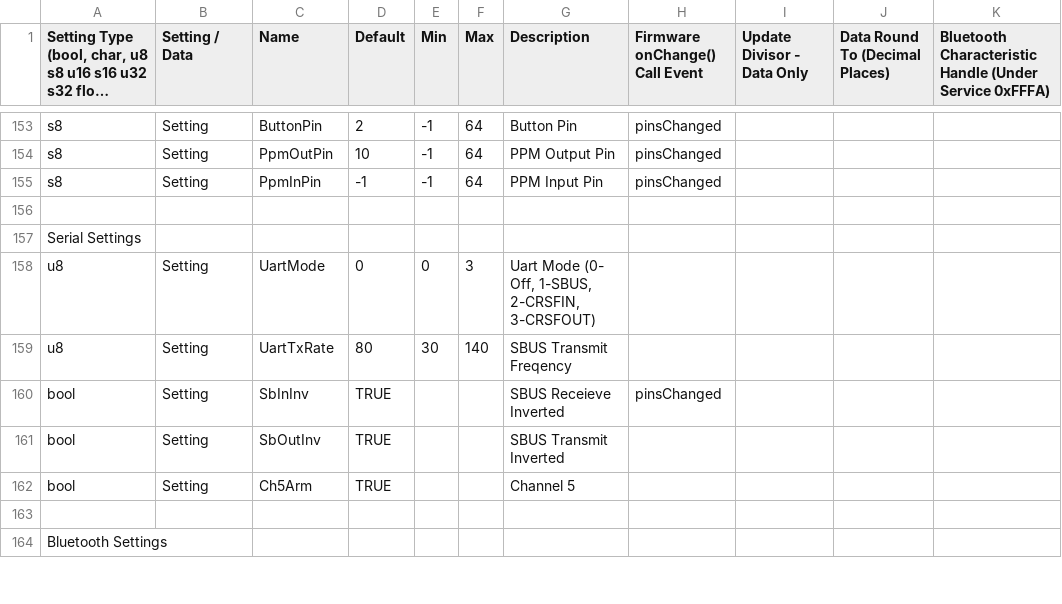
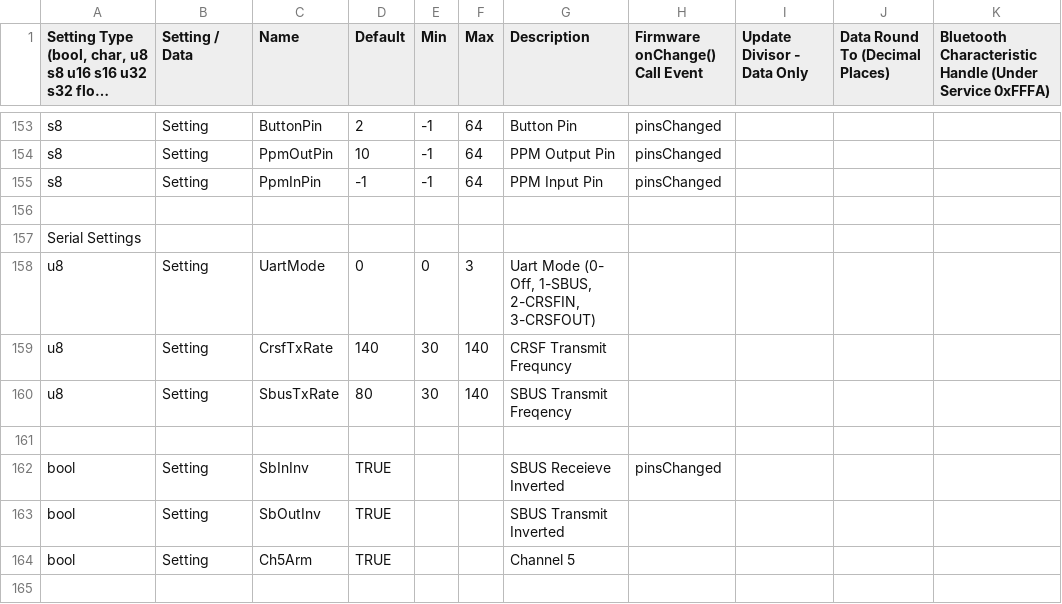
Before and after one commit to dlktdr/HeadTracker, a CSV file: settings/settings.csv, drawn as a sheet; only a part is shown, gaps mark what is left out; the shorter side is filled out with more unchanged rows; long unchanged cells end in ….

Commit message:
CRSF output working

```diff
--- a/settings/settings.csv
+++ b/settings/settings.csv
@@ -158,3 +158,5 @@ Serial Settings,,,,,,,,,,
 u8,Setting,UartMode,0,0,3,"Uart Mode (0- Off, 1-SBUS, 2-CRSFIN, 3-CRSFOUT)",,,,
-u8,Setting,UartTxRate,80,30,140,SBUS Transmit Freqency,,,,
+u8,Setting,CrsfTxRate,140,30,140,CRSF Transmit Frequncy,,,,
+u8,Setting,SbusTxRate,80,30,140,SBUS Transmit Freqency,,,,
+,,,,,,,,,,
 bool,Setting,SbInInv,TRUE,,,SBUS Receieve Inverted,pinsChanged,,,
```
Also changed, not shown: 8 other files.
